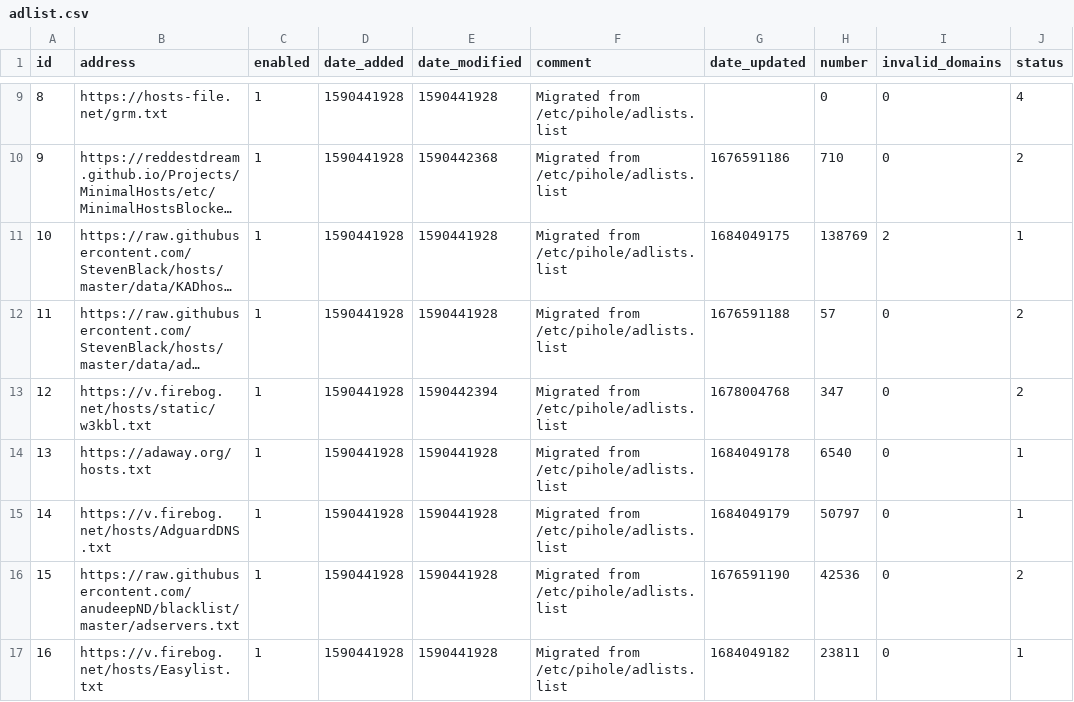
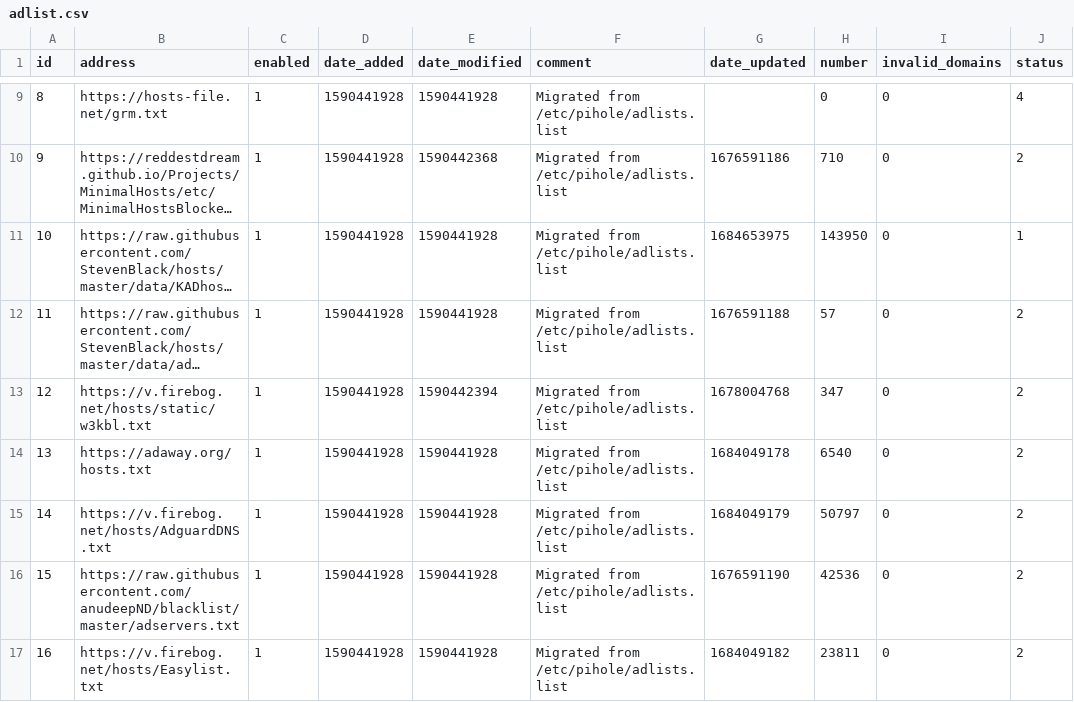
Before and after one commit to vaparr/my-pihole-lists, a CSV file: adlist.csv, drawn as a sheet; only a part is shown, gaps mark what is left out; long unchanged cells end in …; the diff covers the shown part only; the diff names each change by its address in the sheet, - before the commit and + after, or states it on an @@ line.

Commit message:
Updated May 21, 2023  7:00am

```diff
--- a/adlist.csv
+++ b/adlist.csv
-G11 (date_updated): 1684049175
+G11 (date_updated): 1684653975
-H11 (number): 138769
+H11 (number): 143950
-I11 (invalid_domains): 2
+I11 (invalid_domains): 0
-J14:J15 (status): 1
+J14:J15 (status): 2
-J17 (status): 1
+J17 (status): 2
```
Also changed, not shown: 11 edited cells elsewhere in this file.
